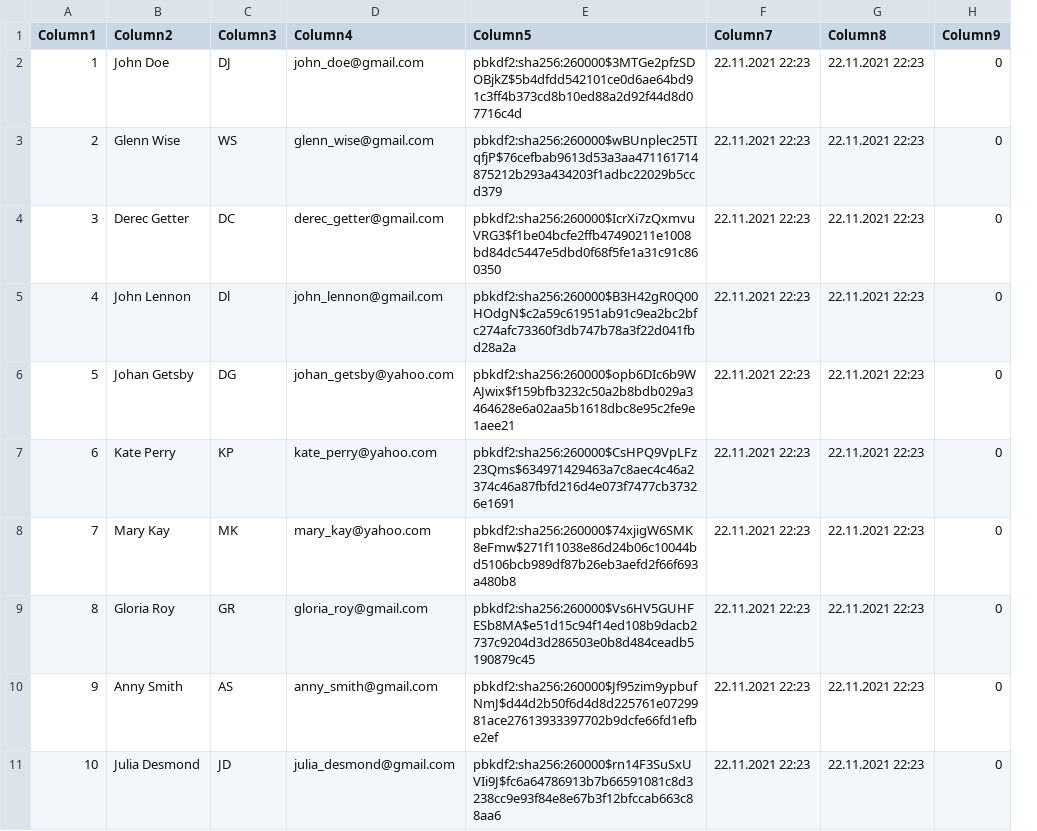
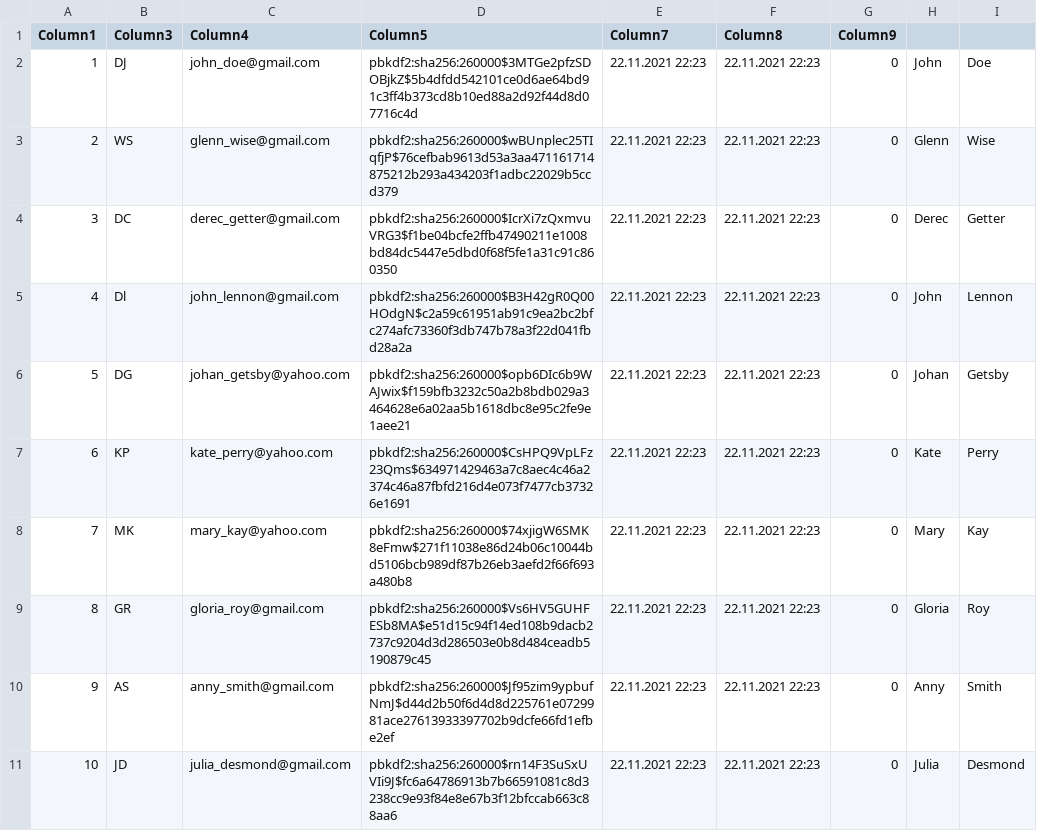
Before and after one commit to lubart2517/Epam_project, a CSV file: library/sql/users.csv, drawn as a sheet; only a part is shown; removed rows and columns are numbered as before the commit, all else as after; the diff names each change by its address in the sheet, - before the commit and + after, or states it on an @@ line.

```diff
--- a/library/sql/users.csv
+++ b/library/sql/users.csv
-column B (Column2), rows 2-11: John Doe | Glenn Wise | Derec Getter | John Lennon | Johan Getsby | Kate Perry | Mary Kay | Gloria Roy | Anny Smith | Julia Desmond
+column H, rows 2-11: John | Glenn | Derec | John | Johan | Kate | Mary | Gloria | Anny | Julia
+column I, rows 2-11: Doe | Wise | Getter | Lennon | Getsby | Perry | Kay | Roy | Smith | Desmond
```
Also changed, not shown: 22 other files.
